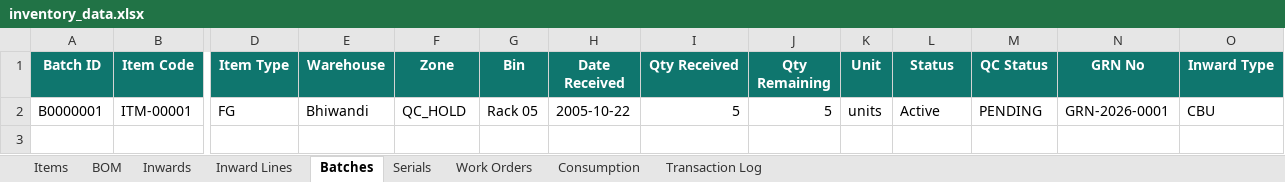
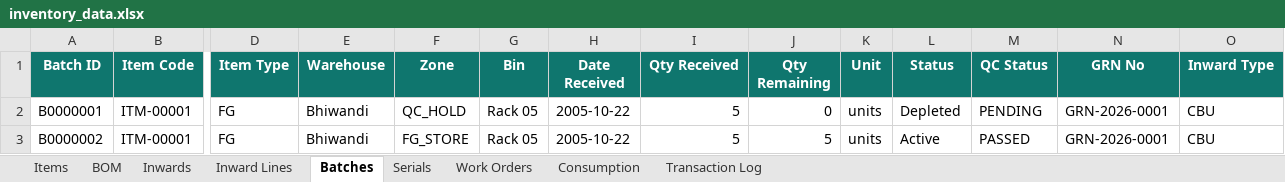
Before and after one commit to krishpdgl-netizen/IMS, an Excel workbook: data/inventory_data.xlsx, sheet Batches, drawn as a sheet; only a part is shown, gaps mark what is left out; values as stored, in another font and other column widths than the file's, no borders; rows hold the shown columns only; the diff names each change by its address in the sheet, - before the commit and + after, or states it on an @@ line.

Commit message:
QC B0000001 [TXN-000002] by krish

```diff
--- a/data/inventory_data.xlsx (sheet Batches)
+++ b/data/inventory_data.xlsx (sheet Batches)
-J2 (Qty Remaining): 5
+J2 (Qty Remaining): 0
-L2 (Status): Active
+L2 (Status): Depleted
+row 3: B0000002 | ITM-00001 | FG | Bhiwandi | FG_STORE | Rack 05 | 2005-10-22 | 5 | 5 | units | Active | PASSED | GRN-2026-0001 | CBU
```
Also changed, not shown: sheet Transaction Log, sheet Inward Lines, sheet Inwards.
